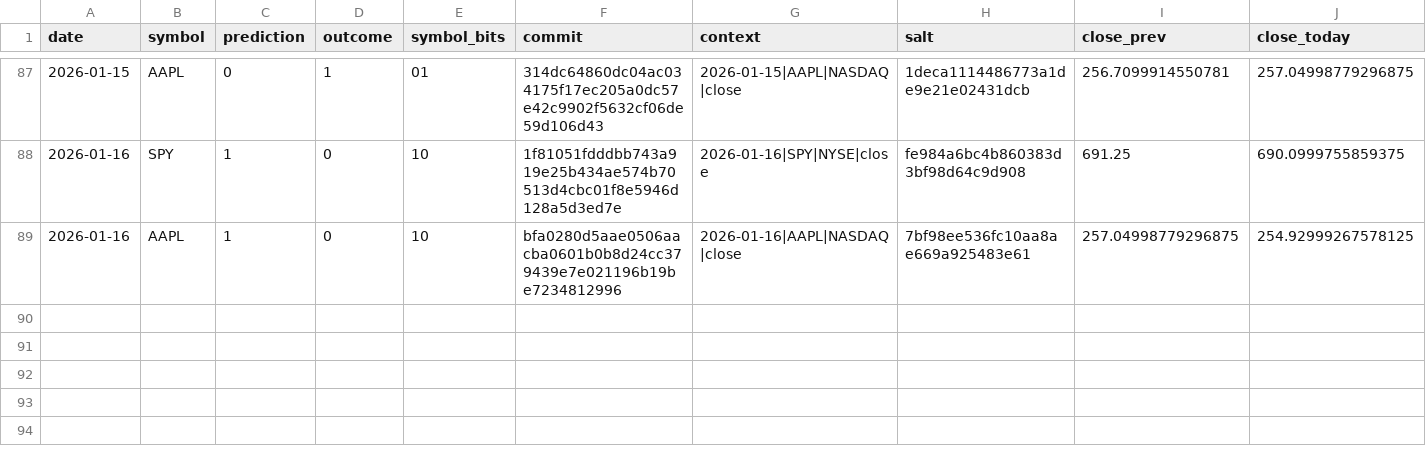
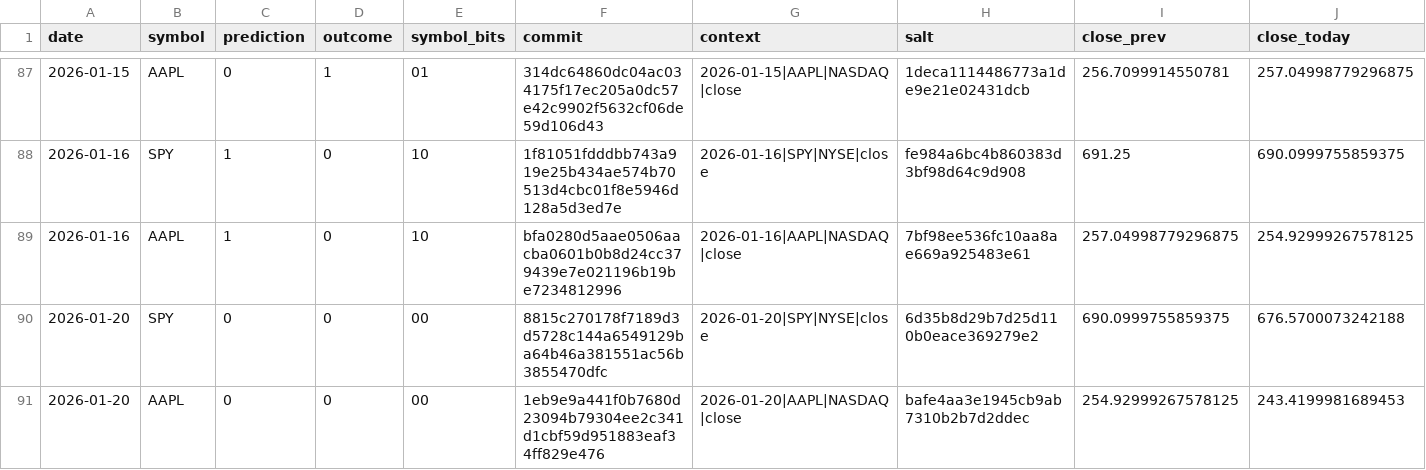
Before and after one commit to pqcnerd/rrpe-drbg, a CSV file: outputs/entropy_log.csv, drawn as a sheet; only a part is shown, gaps mark what is left out; rows hold the shown columns only; the diff names each change by its address in the sheet, - before the commit and + after, or states it on an @@ line.

```diff
--- a/outputs/entropy_log.csv
+++ b/outputs/entropy_log.csv
+row 90: 2026-01-20 | SPY | 0 | 0 | 00 | 8815c270178f7189d3d5728c144a6549129ba64b46a381551ac56b3855470dfc | 2026-01-20|SPY|NYSE|close | 6d35b8d29b7d25d110b0eace369279e2 | 690.0999755859375 | 676.5700073242188
+row 91: 2026-01-20 | AAPL | 0 | 0 | 00 | 1eb9e9a441f0b7680d23094b79304ee2c341d1cbf59d951883eaf34ff829e476 | 2026-01-20|AAPL|NASDAQ|close | bafe4aa3e1945cb9ab7310b2b7d2ddec | 254.92999267578125 | 243.4199981689453
```
Also changed, not shown: 1 other file.
